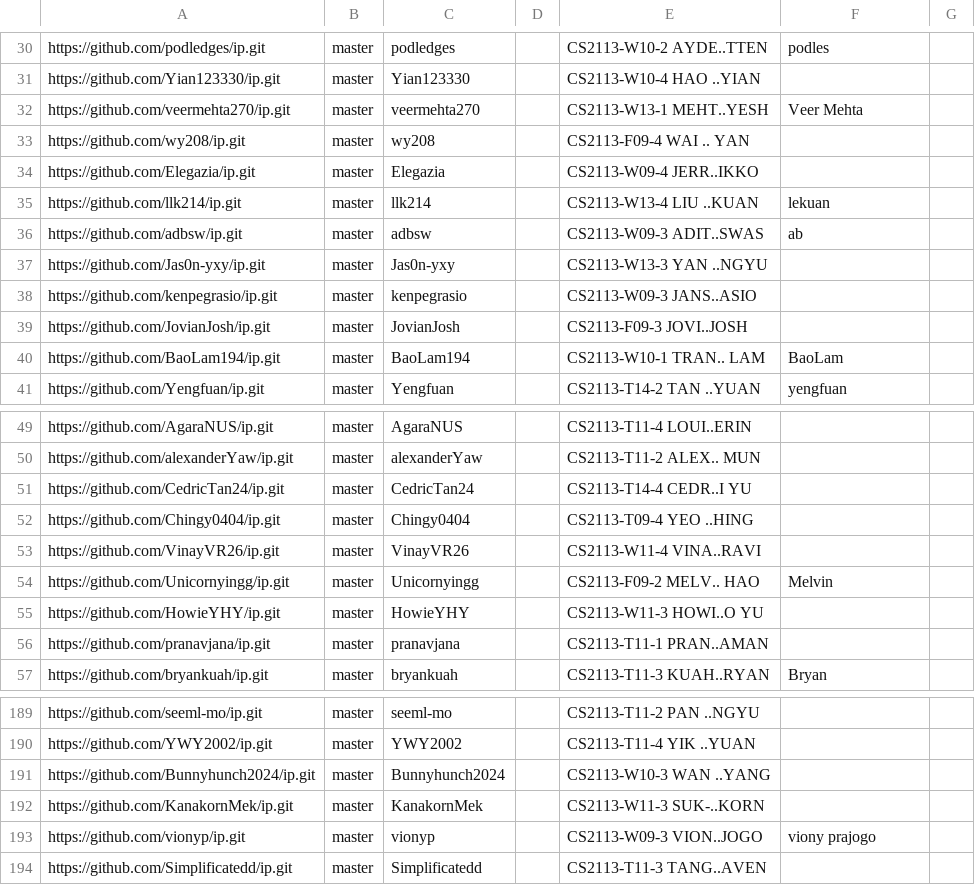
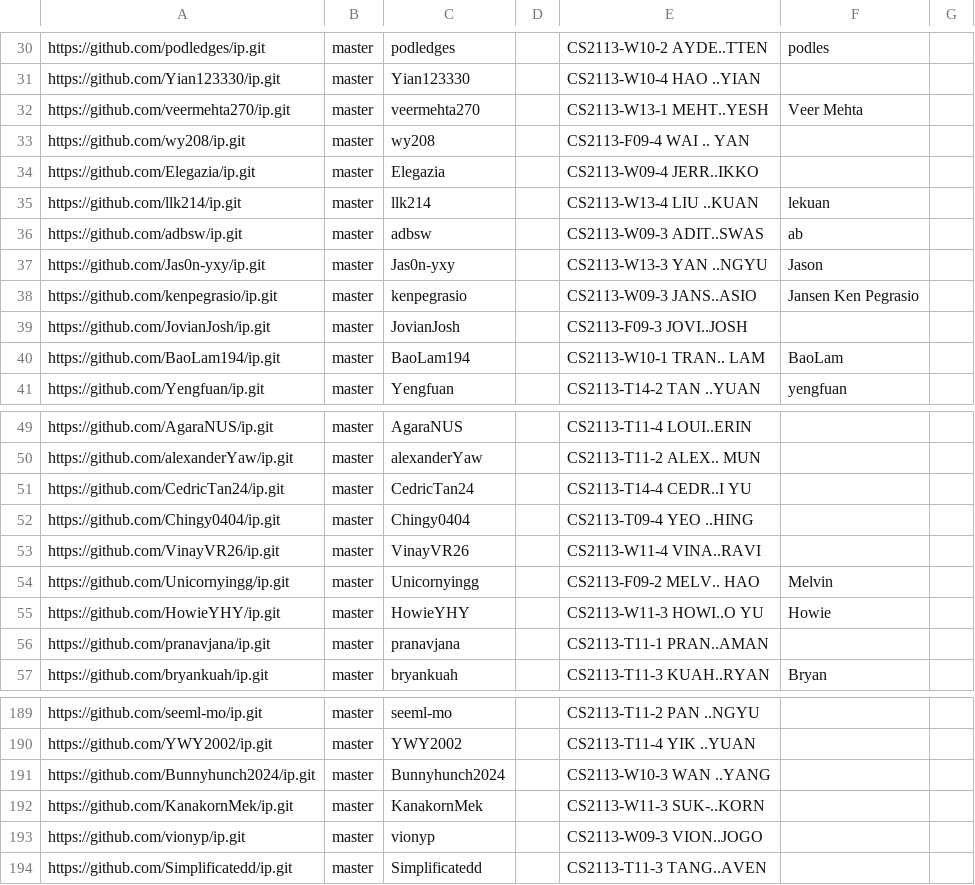
Before and after one commit to NUS-CS2113-AY2526-S2/ip-dashboard, a CSV file: config/author-config.csv, drawn as a sheet; only a part is shown, gaps mark what is left out.

Commit message:
Update configs

```diff
--- a/config/author-config.csv
+++ b/config/author-config.csv
@@ -36,4 +36,4 @@ https://github.com/llk214/ip.git,master,llk214,,CS2113-W13-4 LIU ..KUAN,lekuan,
 https://github.com/adbsw/ip.git,master,adbsw,,CS2113-W09-3 ADIT..SWAS,ab,
-https://github.com/Jas0n-yxy/ip.git,master,Jas0n-yxy,,CS2113-W13-3 YAN ..NGYU,,
-https://github.com/kenpegrasio/ip.git,master,kenpegrasio,,CS2113-W09-3 JANS..ASIO,,
+https://github.com/Jas0n-yxy/ip.git,master,Jas0n-yxy,,CS2113-W13-3 YAN ..NGYU,Jason,
+https://github.com/kenpegrasio/ip.git,master,kenpegrasio,,CS2113-W09-3 JANS..ASIO,Jansen Ken Pegrasio,
 https://github.com/JovianJosh/ip.git,master,JovianJosh,,CS2113-F09-3 JOVI..JOSH,,
@@ -54,3 +54,3 @@ https://github.com/VinayVR26/ip.git,master,VinayVR26,,CS2113-W11-4 VINA..RAVI,,
 https://github.com/Unicornyingg/ip.git,master,Unicornyingg,,CS2113-F09-2 MELV.. HAO,Melvin,
-https://github.com/HowieYHY/ip.git,master,HowieYHY,,CS2113-W11-3 HOWI..O YU,,
+https://github.com/HowieYHY/ip.git,master,HowieYHY,,CS2113-W11-3 HOWI..O YU,Howie,
 https://github.com/pranavjana/ip.git,master,pranavjana,,CS2113-T11-1 PRAN..AMAN,,
@@ -192,3 +192,3 @@ https://github.com/Bunnyhunch2024/ip.git,master,Bunnyhunch2024,,CS2113-W10-3 WAN
 https://github.com/KanakornMek/ip.git,master,KanakornMek,,CS2113-W11-3 SUK-..KORN,,
-https://github.com/vionyp/ip.git,master,vionyp,,CS2113-W09-3 VION..JOGO,viony prajogo,
+https://github.com/vionyp/ip.git,master,vionyp,,CS2113-W09-3 VION..JOGO,,
 https://github.com/Simplificatedd/ip.git,master,Simplificatedd,,CS2113-T11-3 TANG..AVEN,,
```
